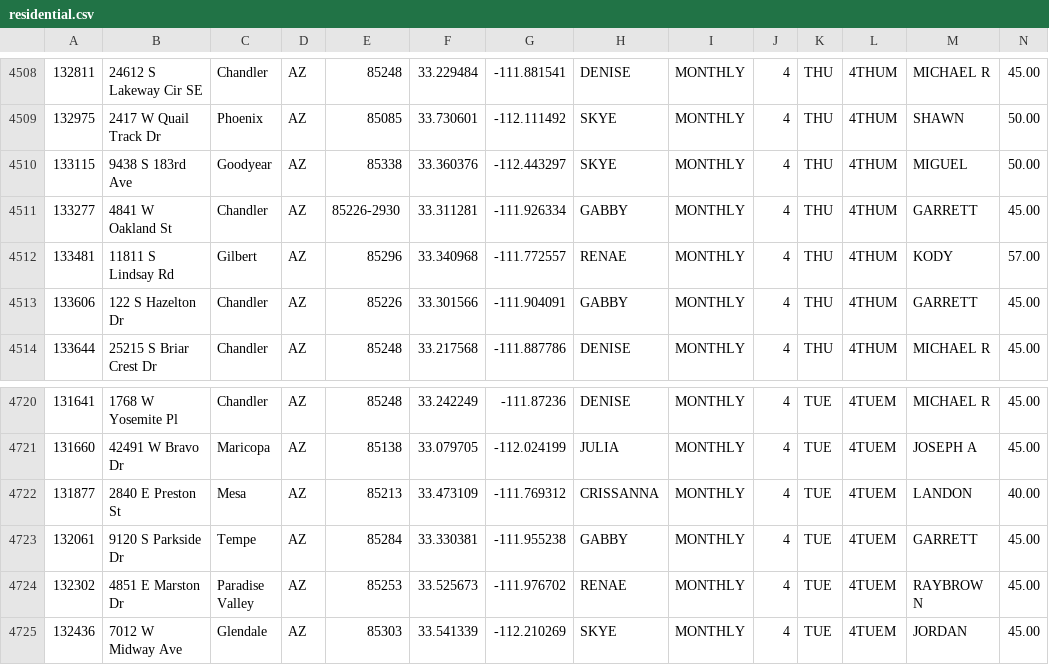
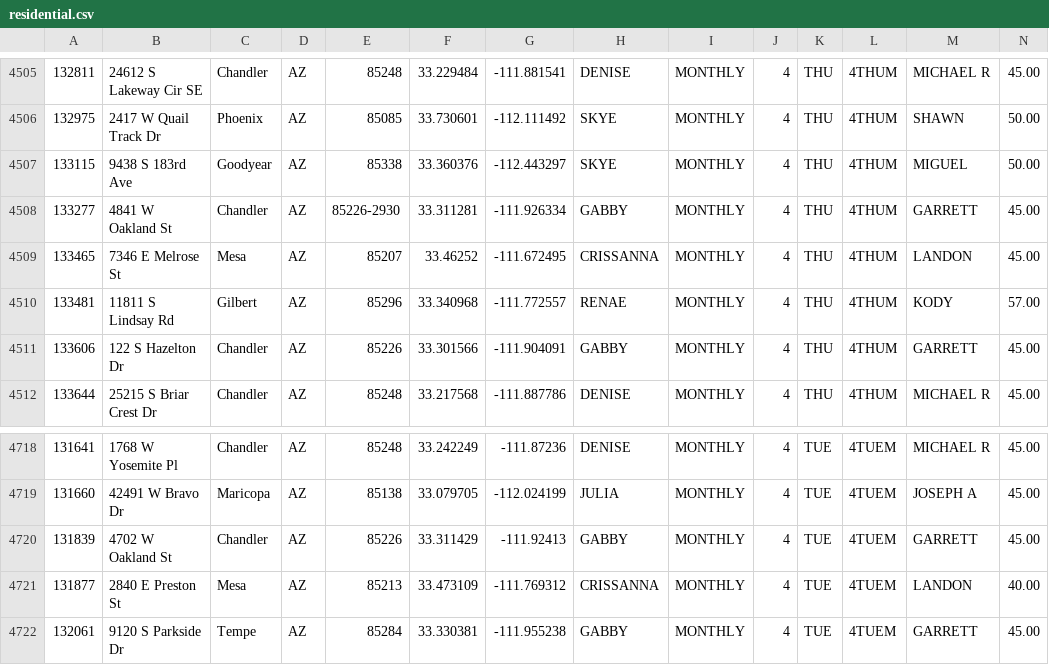
Before and after one commit to RjHuffaker/RjHuffaker.github.io, a CSV file: residential.csv, drawn as a sheet; only a part is shown, gaps mark what is left out; the shorter side is filled out with more unchanged rows; the diff covers the shown part only.

```diff
--- a/residential.csv
+++ b/residential.csv
@@ -4511,2 +4508,3 @@
 133277	4841 W Oakland St	Chandler	AZ	85226-2930	33.311281	-111.926334	GABBY	MONTHLY	4	THU	4THUM	GARRETT	45.00
+133465	7346 E Melrose St	Mesa	AZ	85207	33.46252	-111.672495	CRISSANNA	MONTHLY	4	THU	4THUM	LANDON	45.00
 133481	11811 S Lindsay Rd	Gilbert	AZ	85296	33.340968	-111.772557	RENAE	MONTHLY	4	THU	4THUM	KODY	57.00
@@ -4721,2 +4719,3 @@
 131660	42491 W Bravo Dr	Maricopa	AZ	85138	33.079705	-112.024199	JULIA	MONTHLY	4	TUE	4TUEM	JOSEPH A	45.00
+131839	4702 W Oakland St	Chandler	AZ	85226	33.311429	-111.92413	GABBY	MONTHLY	4	TUE	4TUEM	GARRETT	45.00
 131877	2840 E Preston St	Mesa	AZ	85213	33.473109	-111.769312	CRISSANNA	MONTHLY	4	TUE	4TUEM	LANDON	40.00
```
Also changed, not shown: 1 added row and 4 removed rows elsewhere in this file.
